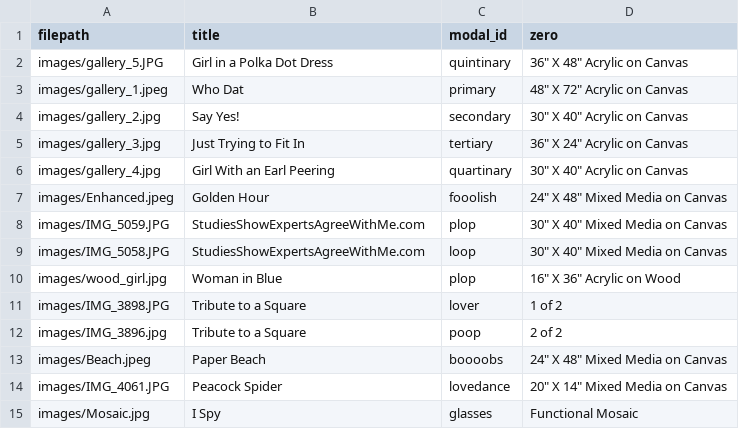
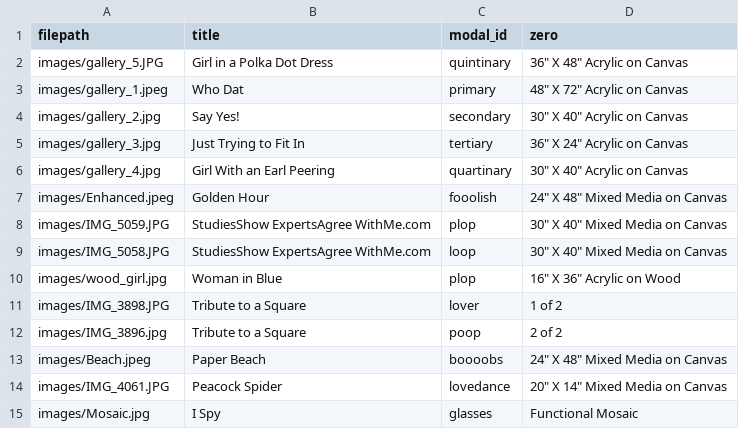
Before and after one commit to ncaldwell17/kaseysite, a CSV file: database.csv, drawn as a sheet.

Commit message:
spacing exerts agree with...

```diff
--- a/database.csv
+++ b/database.csv
@@ -7,4 +7,4 @@ images/gallery_4.jpg,Girl With an Earl Peering,quartinary,30" X 40" Acrylic on C
 images/Enhanced.jpeg,Golden Hour,fooolish,24" X 48" Mixed Media on Canvas
-images/IMG_5059.JPG,StudiesShowExpertsAgreeWithMe.com,plop,30" X 40" Mixed Media on Canvas
-images/IMG_5058.JPG,StudiesShowExpertsAgreeWithMe.com,loop,30" X 40" Mixed Media on Canvas
+images/IMG_5059.JPG,StudiesShow ExpertsAgree WithMe.com,plop,30" X 40" Mixed Media on Canvas
+images/IMG_5058.JPG,StudiesShow ExpertsAgree WithMe.com,loop,30" X 40" Mixed Media on Canvas
 images/wood_girl.jpg,Woman in Blue,plop,16" X 36" Acrylic on Wood
```
